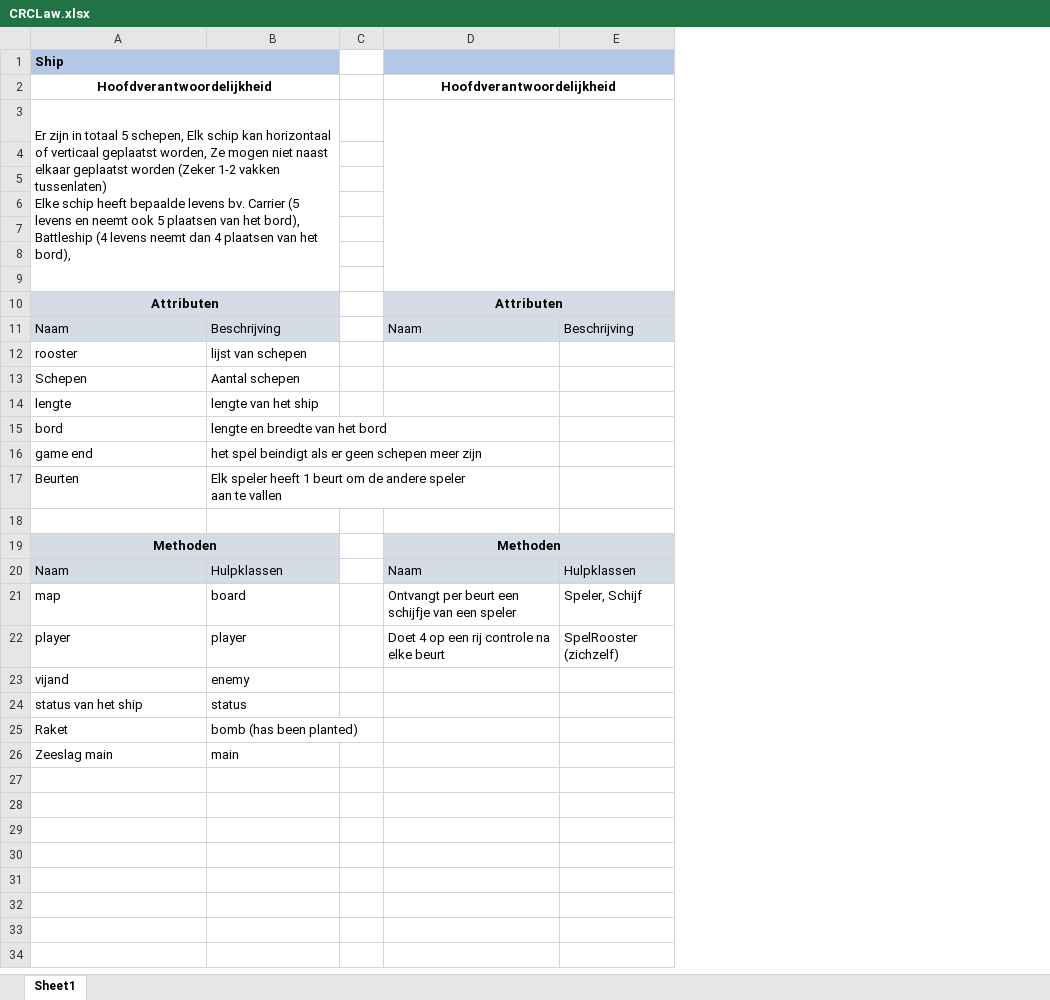
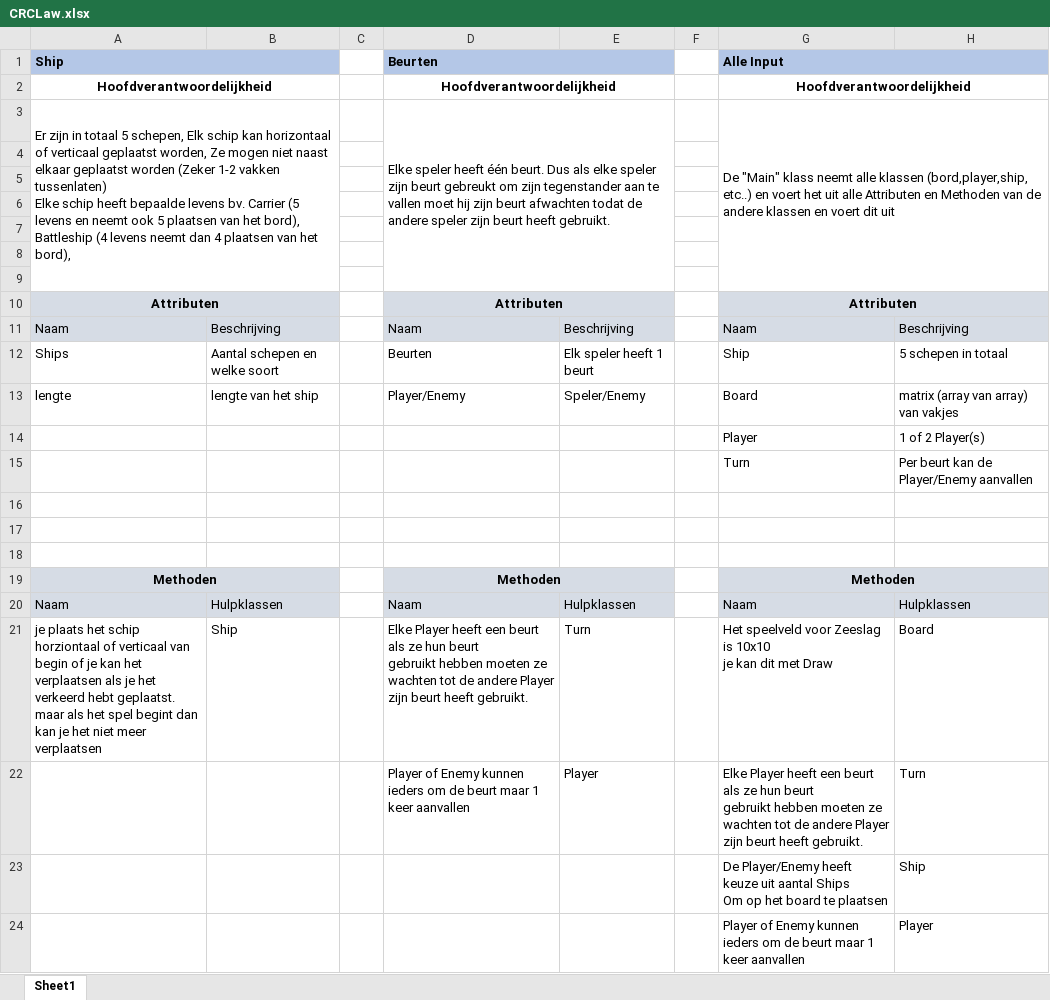
Before and after one commit to GetSuh/Zeeslag, an Excel workbook: CRCLaw.xlsx, sheet Sheet1, drawn as a sheet; values as stored, in another font and other column widths than the file's, no borders; removed rows and columns are numbered as before the commit, all else as after; ↵ is a line break in a cell; the diff names each change by its address in the sheet, - before the commit and + after, or states it on an @@ line.

Commit message:
CRCLaw
Crc Ship, Beurten, Inputs van "Test"

```diff
--- a/CRCLaw.xlsx (sheet Sheet1)
+++ b/CRCLaw.xlsx (sheet Sheet1)
+column F, empty
+column G, rows 1-11: Alle Input | Hoofdverantwoordelijkheid | De "Main" klass neemt alle klassen (bord,player,ship, etc..) en voert het uit alle Attributen en Methoden van de andere klassen en voert dit uit |  |  |  |  |  |  | Attributen | Naam; rows 13-15: Board | Player | Turn; rows 19-20: Methoden | Naam; rows 23-24: De Player/Enemy heeft keuze uit aantal Ships ↵ Om op het board te plaatsen | Player of Enemy kunnen ieders om de beurt maar 1 keer aanvallen
+column H, row 11: Beschrijving; rows 13-15: matrix (array van array) van vakjes | 1 of 2 Player(s) | Per beurt kan de Player/Enemy aanvallen; row 20: Hulpklassen; rows 23-24: Ship | Player
-D1: (empty)
+D1: Beurten
-D3: (empty)
+D3: Elke speler heeft één beurt. Dus als elke speler zijn beurt gebreukt om zijn tegenstander aan te vallen moet hij zijn beurt afwachten todat de andere speler zijn beurt heeft gebruikt.
-row 12: rooster | lijst van schepen
-row 13: Schepen | Aantal schepen
+row 12: Ships | Aantal schepen en welke soort |  | Beurten | Elk speler heeft 1 beurt |  | Ship | 5 schepen in totaal
-D13: (empty)
+D13: Player/Enemy
-E13: (empty)
+E13: Speler/Enemy
-A14: bord
+A14: (empty)
-B14: lengte en breedte van het bord
+B14: (empty)
-A15: game end
+A15: (empty)
-B15: het spel beindigt als er geen schepen meer zijn
+B15: (empty)
-row 16: Beurten | Elk speler heeft 1 beurt om de andere speler ↵ aan te vallen
+row 16: (empty)
+row 17: (empty)
-row 21: map | board |  | Ontvangt per beurt een schijfje van een speler | Speler, Schijf
-row 22: player | player |  | Doet 4 op een rij controle na elke beurt | SpelRooster (zichzelf)
-row 23: vijand | enemy
-row 24: status van het ship | status
+row 21: je plaats het schip horziontaal of verticaal van begin of je kan het ↵ verplaatsen als je het verkeerd hebt geplaatst. maar als het spel begint dan kan je het niet meer verplaatsen | Ship |  | Elke Player heeft een beurt als ze hun beurt ↵ gebruikt hebben moeten ze wachten tot de andere Player zijn beurt heeft gebruikt. | Turn |  | Het speelveld voor Zeeslag is 10x10 ↵ je kan dit met Draw | Board
+row 22:  |  |  | Player of Enemy kunnen ieders om de beurt maar 1 keer aanvallen | Player |  | Elke Player heeft een beurt als ze hun beurt ↵ gebruikt hebben moeten ze wachten tot de andere Player zijn beurt heeft gebruikt. | Turn
-A23: Raket
+A23: (empty)
-B23: bomb (has been planted)
+B23: (empty)
-A24: Zeeslag main
+A24: (empty)
-B24: main
+B24: (empty)
```
